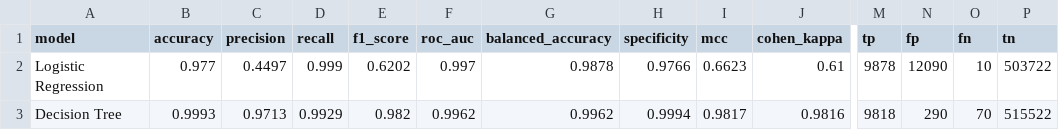
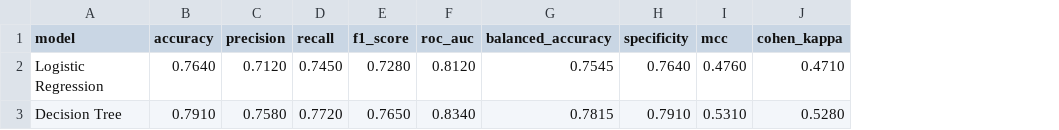
Before and after one commit to SowmyadamodaranJ/MLOPS, a CSV file: reports/metrics/evaluation_metrics.csv, drawn as a sheet; only a part is shown, gaps mark what is left out; the diff covers the shown part only; the diff names each change by its address in the sheet, - before the commit and + after, or states it on an @@ line.

```diff
--- a/reports/metrics/evaluation_metrics.csv
+++ b/reports/metrics/evaluation_metrics.csv
-column M (tp), rows 2-3: 9878 | 9818
-column N (fp), rows 2-3: 12090 | 290
-column O (fn), rows 2-3: 10 | 70
-column P (tn), rows 2-3: 503722 | 515522
-B2 (accuracy): 0.977
+B2 (accuracy): 0.7640
-C2 (precision): 0.4497
+C2 (precision): 0.7120
-D2 (recall): 0.999
+D2 (recall): 0.7450
-E2 (f1_score): 0.6202
+E2 (f1_score): 0.7280
-F2 (roc_auc): 0.997
+F2 (roc_auc): 0.8120
-G2 (balanced_accuracy): 0.9878
+G2 (balanced_accuracy): 0.7545
-H2 (specificity): 0.9766
+H2 (specificity): 0.7640
-I2 (mcc): 0.6623
+I2 (mcc): 0.4760
-J2 (cohen_kappa): 0.61
+J2 (cohen_kappa): 0.4710
-B3 (accuracy): 0.9993
+B3 (accuracy): 0.7910
-C3 (precision): 0.9713
+C3 (precision): 0.7580
-D3 (recall): 0.9929
+D3 (recall): 0.7720
-E3 (f1_score): 0.982
+E3 (f1_score): 0.7650
-F3 (roc_auc): 0.9962
+F3 (roc_auc): 0.8340
-G3 (balanced_accuracy): 0.9962
+G3 (balanced_accuracy): 0.7815
-H3 (specificity): 0.9994
+H3 (specificity): 0.7910
-I3 (mcc): 0.9817
+I3 (mcc): 0.5310
-J3 (cohen_kappa): 0.9816
+J3 (cohen_kappa): 0.5280
```
Also changed, not shown: 22 edited cells elsewhere in this file, reports/metrics/model_comparison.csv, 33 other files.
